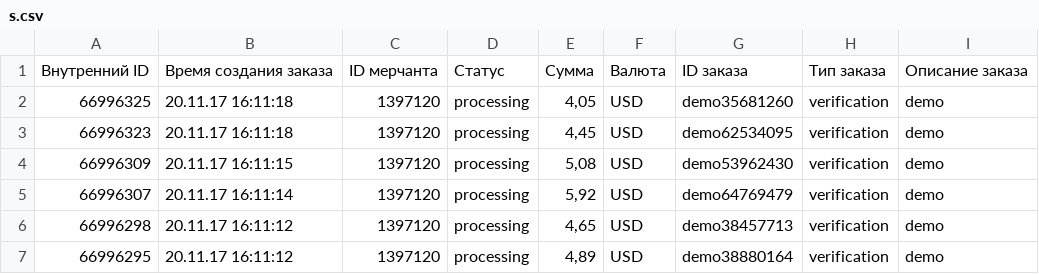
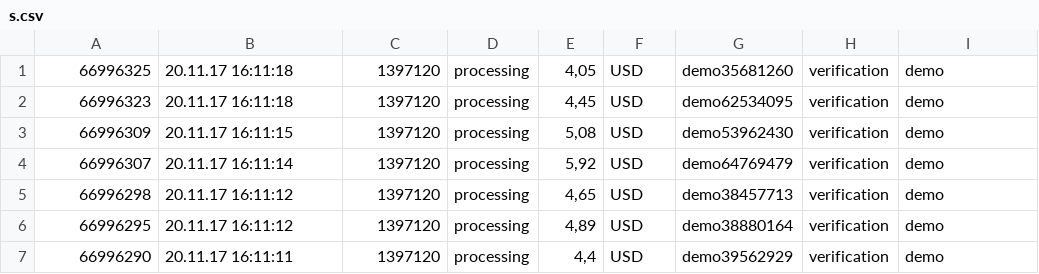
Before and after one commit to StognienkoVladislav/petProj, a CSV file: website/media/s.csv, drawn as a sheet; only a part is shown; the shorter side is filled out with more unchanged rows.

```diff
--- a/website/media/s.csv
+++ b/website/media/s.csv
@@ -1,2 +1 @@
-Внутренний ID,Время создания заказа,ID мерчанта,Статус,Сумма,Валюта,ID заказа,Тип заказа,Описание заказа
 66996325,20.11.17 16:11:18,1397120,processing,"4,05",USD,demo35681260,verification,demo
```
Also changed, not shown: 37 other files.
